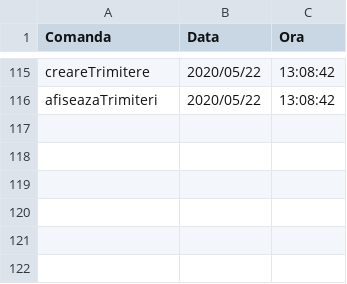
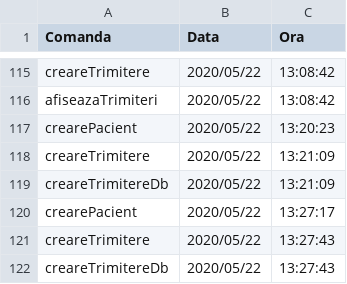
Before and after one commit to cameliapatilea/pao-labs, a CSV file: Proiect/src/excel/audit.csv, drawn as a sheet; only a part is shown, gaps mark what is left out; the diff names each change by its address in the sheet, - before the commit and + after, or states it on an @@ line.

```diff
--- a/Proiect/src/excel/audit.csv
+++ b/Proiect/src/excel/audit.csv
+row 117: crearePacient | 2020/05/22 | 13:20:23
+row 118: creareTrimitere | 2020/05/22 | 13:21:09
+row 119: creareTrimitereDb | 2020/05/22 | 13:21:09
+row 120: crearePacient | 2020/05/22 | 13:27:17
+row 121: creareTrimitere | 2020/05/22 | 13:27:43
+row 122: creareTrimitereDb | 2020/05/22 | 13:27:43
```
Also changed, not shown: Proiect/out/production/proiectPAO/excel/audit.csv, Proiect/out/production/proiectPAO/excel/trimiteriMedicale.csv, 3 other files.
